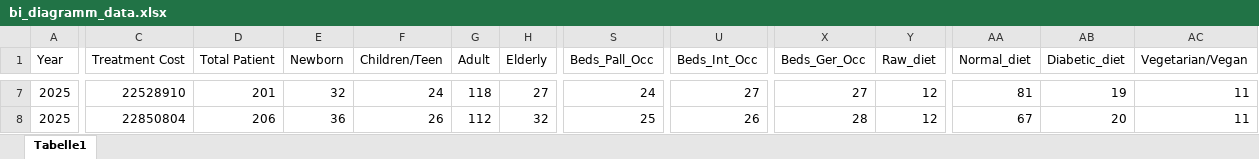
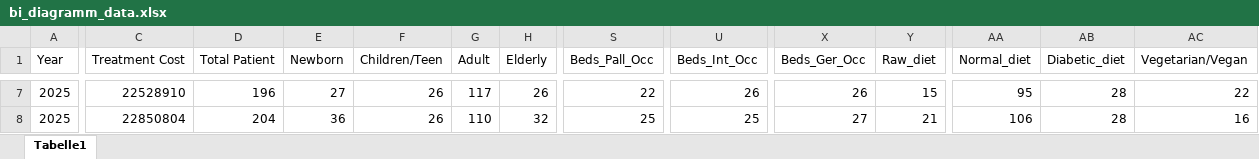
Before and after one commit to jeliigis/final-project-jbns, an Excel workbook: app/data/bi_diagramm_data.xlsx, sheet Tabelle1, drawn as a sheet; only a part is shown, gaps mark what is left out; values as stored, in another font and other column widths than the file's, no borders; the diff covers the shown part only; the diff names each change by its address in the sheet, - before the commit and + after, or states it on an @@ line.

```diff
--- a/app/data/bi_diagramm_data.xlsx (sheet Tabelle1)
+++ b/app/data/bi_diagramm_data.xlsx (sheet Tabelle1)
-D7 (Total Patient): 201
+D7 (Total Patient): 196
-E7 (Newborn): 32
+E7 (Newborn): 27
-F7 (Children/Teen): 24
+F7 (Children/Teen): 26
-G7 (Adult): 118
+G7 (Adult): 117
-H7 (Elderly): 27
+H7 (Elderly): 26
-S7 (Beds_Pall_Occ): 24
+S7 (Beds_Pall_Occ): 22
-U7 (Beds_Int_Occ): 27
+U7 (Beds_Int_Occ): 26
-X7 (Beds_Ger_Occ): 27
+X7 (Beds_Ger_Occ): 26
-Y7 (Raw_diet): 12
+Y7 (Raw_diet): 15
-AA7 (Normal_diet): 81
+AA7 (Normal_diet): 95
-AB7 (Diabetic_diet): 19
+AB7 (Diabetic_diet): 28
-AC7 (Vegetarian/Vegan): 11
+AC7 (Vegetarian/Vegan): 22
-D8 (Total Patient): 206
+D8 (Total Patient): 204
-G8 (Adult): 112
+G8 (Adult): 110
-U8 (Beds_Int_Occ): 26
+U8 (Beds_Int_Occ): 25
-X8 (Beds_Ger_Occ): 28
+X8 (Beds_Ger_Occ): 27
-Y8 (Raw_diet): 12
+Y8 (Raw_diet): 21
-AA8 (Normal_diet): 67
+AA8 (Normal_diet): 106
-AB8 (Diabetic_diet): 20
+AB8 (Diabetic_diet): 28
-AC8 (Vegetarian/Vegan): 11
+AC8 (Vegetarian/Vegan): 16
```
Also changed, not shown: 137 edited cells elsewhere in this sheet, formulas that keep their value.
